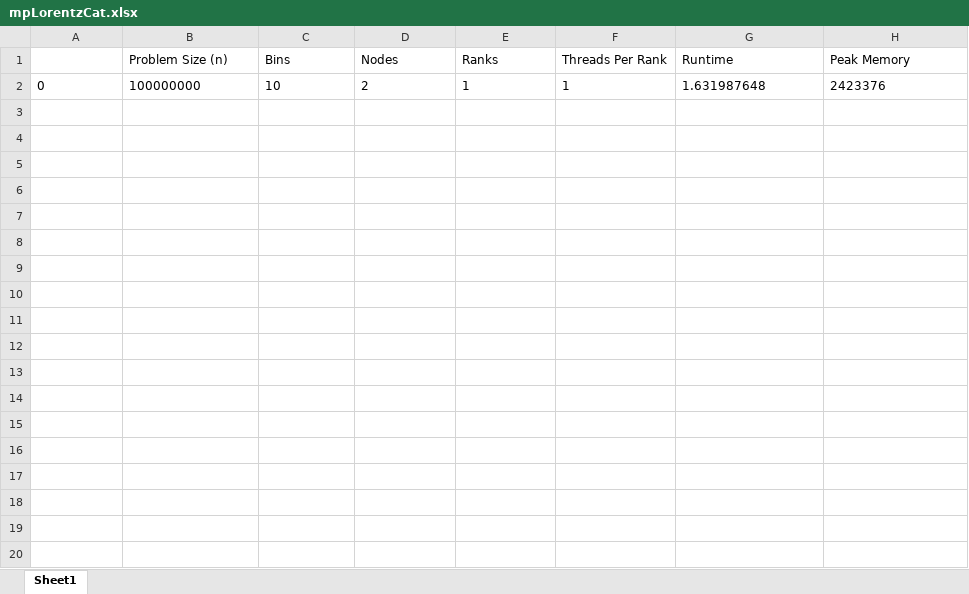
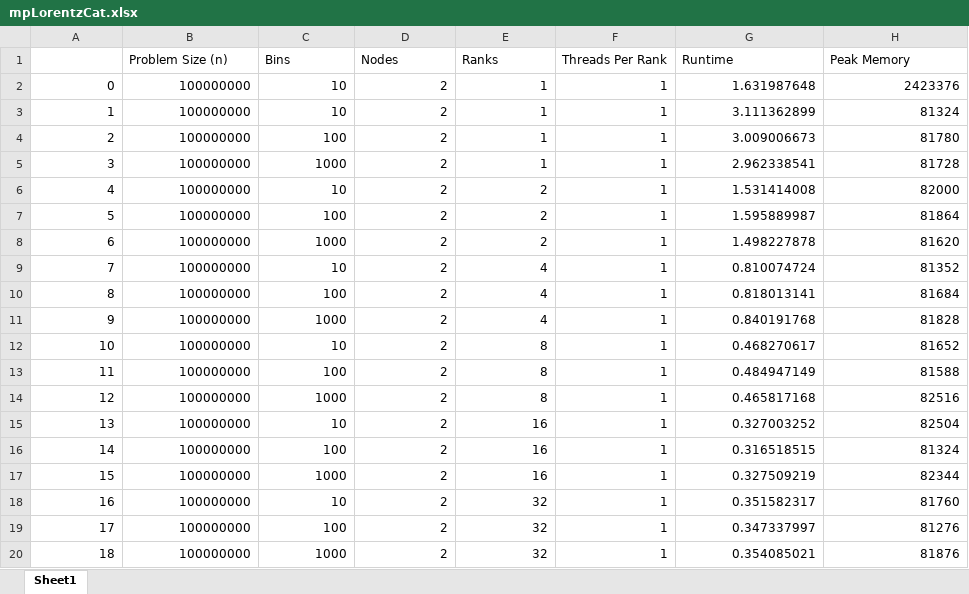
Before and after one commit to skbham/phys5v48, an Excel workbook: phys5v48hw/hw4/output/mpLorentz/mpLorentzCat.xlsx, sheet Sheet1, drawn as a sheet; only a part is shown; values as stored, in another font and other column widths than the file's, no borders; the diff covers the shown part only; the diff names each change by its address in the sheet, - before the commit and + after, or states it on an @@ line.

```diff
--- a/phys5v48hw/hw4/output/mpLorentz/mpLorentzCat.xlsx (sheet Sheet1)
+++ b/phys5v48hw/hw4/output/mpLorentz/mpLorentzCat.xlsx (sheet Sheet1)
-A2:H2 alignment: left
+A2:H2 alignment: right
+row 3: 1 | 100000000 | 10 | 2 | 1 | 1 | 3.111362899 | 81324
+row 4: 2 | 100000000 | 100 | 2 | 1 | 1 | 3.009006673 | 81780
+row 5: 3 | 100000000 | 1000 | 2 | 1 | 1 | 2.962338541 | 81728
+row 6: 4 | 100000000 | 10 | 2 | 2 | 1 | 1.531414008 | 82000
+row 7: 5 | 100000000 | 100 | 2 | 2 | 1 | 1.595889987 | 81864
+row 8: 6 | 100000000 | 1000 | 2 | 2 | 1 | 1.498227878 | 81620
+row 9: 7 | 100000000 | 10 | 2 | 4 | 1 | 0.810074724 | 81352
+row 10: 8 | 100000000 | 100 | 2 | 4 | 1 | 0.818013141 | 81684
+row 11: 9 | 100000000 | 1000 | 2 | 4 | 1 | 0.840191768 | 81828
+row 12: 10 | 100000000 | 10 | 2 | 8 | 1 | 0.468270617 | 81652
+row 13: 11 | 100000000 | 100 | 2 | 8 | 1 | 0.484947149 | 81588
+row 14: 12 | 100000000 | 1000 | 2 | 8 | 1 | 0.465817168 | 82516
+row 15: 13 | 100000000 | 10 | 2 | 16 | 1 | 0.327003252 | 82504
+row 16: 14 | 100000000 | 100 | 2 | 16 | 1 | 0.316518515 | 81324
+row 17: 15 | 100000000 | 1000 | 2 | 16 | 1 | 0.327509219 | 82344
+row 18: 16 | 100000000 | 10 | 2 | 32 | 1 | 0.351582317 | 81760
+row 19: 17 | 100000000 | 100 | 2 | 32 | 1 | 0.347337997 | 81276
+row 20: 18 | 100000000 | 1000 | 2 | 32 | 1 | 0.354085021 | 81876
```
Also changed, not shown: 9 added rows elsewhere in this sheet, 28 other files.
